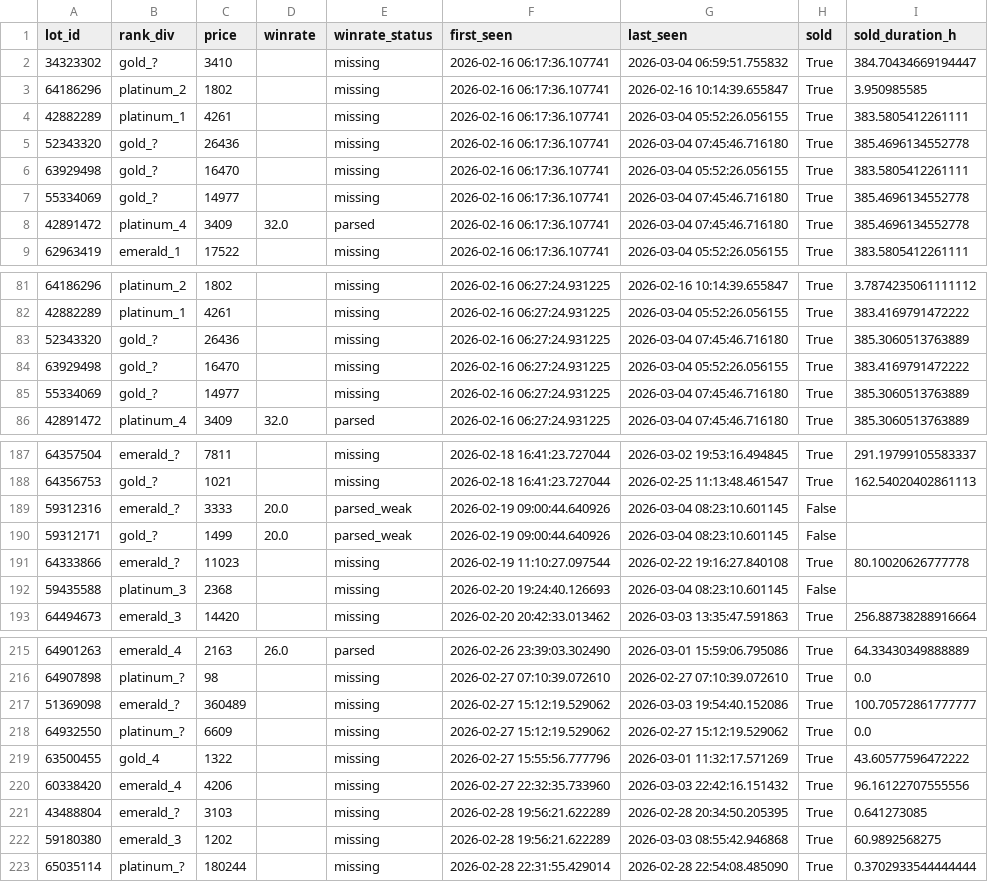
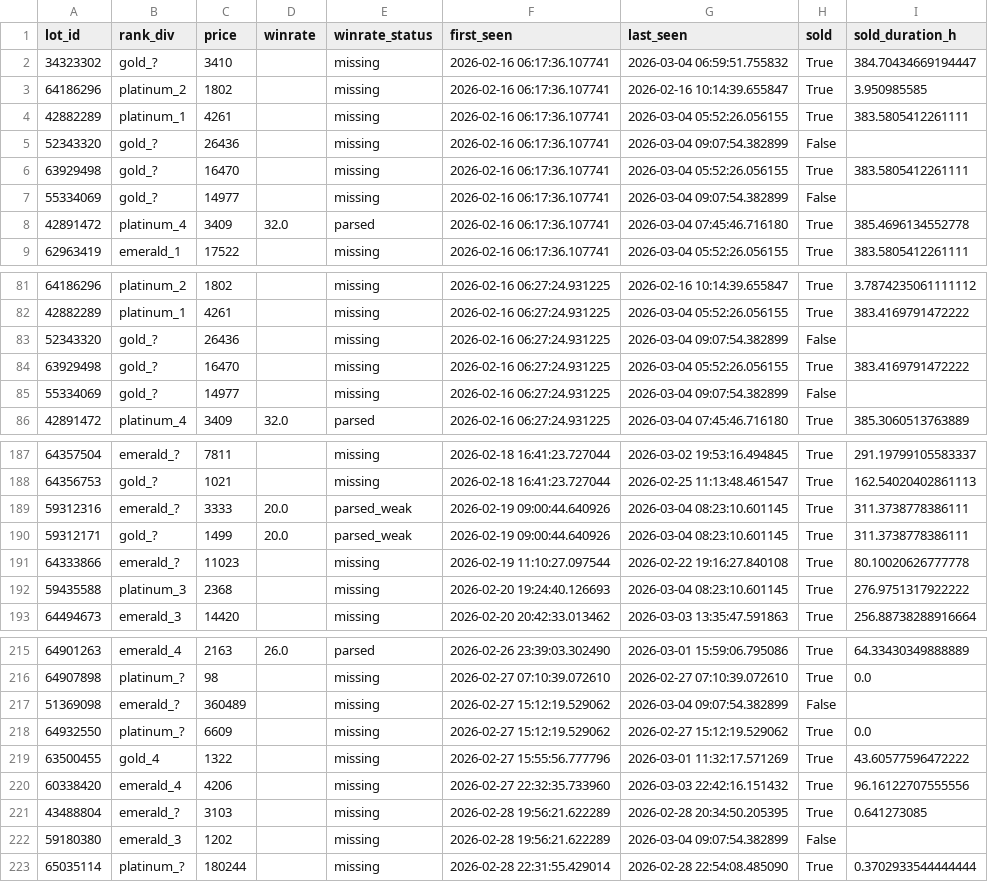
Before and after one commit to bel1k66/funpay-tracker, a CSV file: lot_lifecycle.csv, drawn as a sheet; only a part is shown, gaps mark what is left out; the diff covers the shown part only.

```diff
--- a/lot_lifecycle.csv
+++ b/lot_lifecycle.csv
@@ -4,5 +4,5 @@ lot_id,rank_div,price,winrate,winrate_status,first_seen,last_seen,sold,sold_dura
 42882289,platinum_1,4261,,missing,2026-02-16 06:17:36.107741,2026-03-04 05:52:26.056155,True,383.5805412261111
-52343320,gold_?,26436,,missing,2026-02-16 06:17:36.107741,2026-03-04 07:45:46.716180,True,385.4696134552778
+52343320,gold_?,26436,,missing,2026-02-16 06:17:36.107741,2026-03-04 09:07:54.382899,False,
 63929498,gold_?,16470,,missing,2026-02-16 06:17:36.107741,2026-03-04 05:52:26.056155,True,383.5805412261111
-55334069,gold_?,14977,,missing,2026-02-16 06:17:36.107741,2026-03-04 07:45:46.716180,True,385.4696134552778
+55334069,gold_?,14977,,missing,2026-02-16 06:17:36.107741,2026-03-04 09:07:54.382899,False,
 42891472,platinum_4,3409,32.0,parsed,2026-02-16 06:17:36.107741,2026-03-04 07:45:46.716180,True,385.4696134552778
@@ -82,5 +82,5 @@ lot_id,rank_div,price,winrate,winrate_status,first_seen,last_seen,sold,sold_dura
 42882289,platinum_1,4261,,missing,2026-02-16 06:27:24.931225,2026-03-04 05:52:26.056155,True,383.4169791472222
-52343320,gold_?,26436,,missing,2026-02-16 06:27:24.931225,2026-03-04 07:45:46.716180,True,385.3060513763889
+52343320,gold_?,26436,,missing,2026-02-16 06:27:24.931225,2026-03-04 09:07:54.382899,False,
 63929498,gold_?,16470,,missing,2026-02-16 06:27:24.931225,2026-03-04 05:52:26.056155,True,383.4169791472222
-55334069,gold_?,14977,,missing,2026-02-16 06:27:24.931225,2026-03-04 07:45:46.716180,True,385.3060513763889
+55334069,gold_?,14977,,missing,2026-02-16 06:27:24.931225,2026-03-04 09:07:54.382899,False,
 42891472,platinum_4,3409,32.0,parsed,2026-02-16 06:27:24.931225,2026-03-04 07:45:46.716180,True,385.3060513763889
@@ -188,6 +188,6 @@ lot_id,rank_div,price,winrate,winrate_status,first_seen,last_seen,sold,sold_dura
 64356753,gold_?,1021,,missing,2026-02-18 16:41:23.727044,2026-02-25 11:13:48.461547,True,162.54020402861113
-59312316,emerald_?,3333,20.0,parsed_weak,2026-02-19 09:00:44.640926,2026-03-04 08:23:10.601145,False,
-59312171,gold_?,1499,20.0,parsed_weak,2026-02-19 09:00:44.640926,2026-03-04 08:23:10.601145,False,
+59312316,emerald_?,3333,20.0,parsed_weak,2026-02-19 09:00:44.640926,2026-03-04 08:23:10.601145,True,311.3738778386111
+59312171,gold_?,1499,20.0,parsed_weak,2026-02-19 09:00:44.640926,2026-03-04 08:23:10.601145,True,311.3738778386111
 64333866,emerald_?,11023,,missing,2026-02-19 11:10:27.097544,2026-02-22 19:16:27.840108,True,80.10020626777778
-59435588,platinum_3,2368,,missing,2026-02-20 19:24:40.126693,2026-03-04 08:23:10.601145,False,
+59435588,platinum_3,2368,,missing,2026-02-20 19:24:40.126693,2026-03-04 08:23:10.601145,True,276.9751317922222
 64494673,emerald_3,14420,,missing,2026-02-20 20:42:33.013462,2026-03-03 13:35:47.591863,True,256.88738288916664
@@ -216,3 +216,3 @@ lot_id,rank_div,price,winrate,winrate_status,first_seen,last_seen,sold,sold_dura
 64907898,platinum_?,98,,missing,2026-02-27 07:10:39.072610,2026-02-27 07:10:39.072610,True,0.0
-51369098,emerald_?,360489,,missing,2026-02-27 15:12:19.529062,2026-03-03 19:54:40.152086,True,100.70572861777777
+51369098,emerald_?,360489,,missing,2026-02-27 15:12:19.529062,2026-03-04 09:07:54.382899,False,
 64932550,platinum_?,6609,,missing,2026-02-27 15:12:19.529062,2026-02-27 15:12:19.529062,True,0.0
@@ -221,3 +221,3 @@ lot_id,rank_div,price,winrate,winrate_status,first_seen,last_seen,sold,sold_dura
 43488804,emerald_?,3103,,missing,2026-02-28 19:56:21.622289,2026-02-28 20:34:50.205395,True,0.641273085
-59180380,emerald_3,1202,,missing,2026-02-28 19:56:21.622289,2026-03-03 08:55:42.946868,True,60.9892568275
+59180380,emerald_3,1202,,missing,2026-02-28 19:56:21.622289,2026-03-04 09:07:54.382899,False,
 65035114,platinum_?,180244,,missing,2026-02-28 22:31:55.429014,2026-02-28 22:54:08.485090,True,0.3702933544444444
```
Also changed, not shown: 16 edited cells elsewhere in this file.
